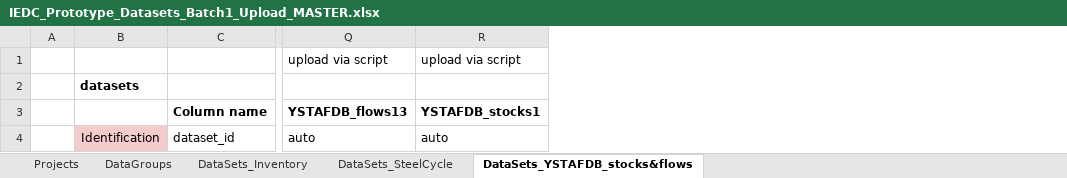
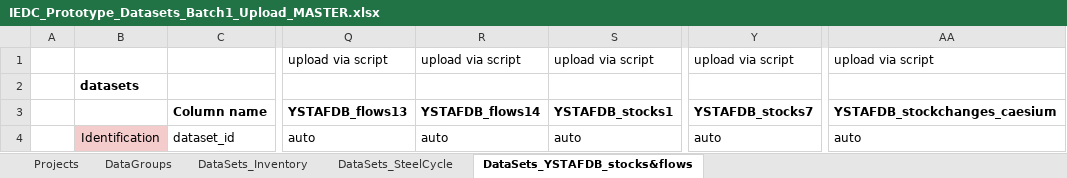
Before and after one commit to IndEcol/IE_data_commons, an Excel workbook: IEDC_content_fill/IEDC_Prototype_Datasets_Batch1_Upload_MASTER.xlsx, sheet DataSets_YSTAFDB_stocks&flows, drawn as a sheet; only a part is shown, gaps mark what is left out; values as stored, in another font and other column widths than the file's, no borders; the diff covers the shown part only; the diff names each change by its address in the sheet, - before the commit and + after, or states it on an @@ line.

```diff
--- a/IEDC_content_fill/IEDC_Prototype_Datasets_Batch1_Upload_MASTER.xlsx (sheet DataSets_YSTAFDB_stocks&flows)
+++ b/IEDC_content_fill/IEDC_Prototype_Datasets_Batch1_Upload_MASTER.xlsx (sheet DataSets_YSTAFDB_stocks&flows)
+column R, rows 1-4: upload via script |  | YSTAFDB_flows14 | auto
+column Y, rows 1-4: upload via script |  | YSTAFDB_stocks7 | auto
+column AA, rows 1-4: upload via script |  | YSTAFDB_stockchanges_caesium | auto
```
Also changed, not shown: 51 edited cells elsewhere in this sheet, IEDC_Classification_fill/manual_insert/47_YSTAFDB_Processes.xlsx, 5 other files.
